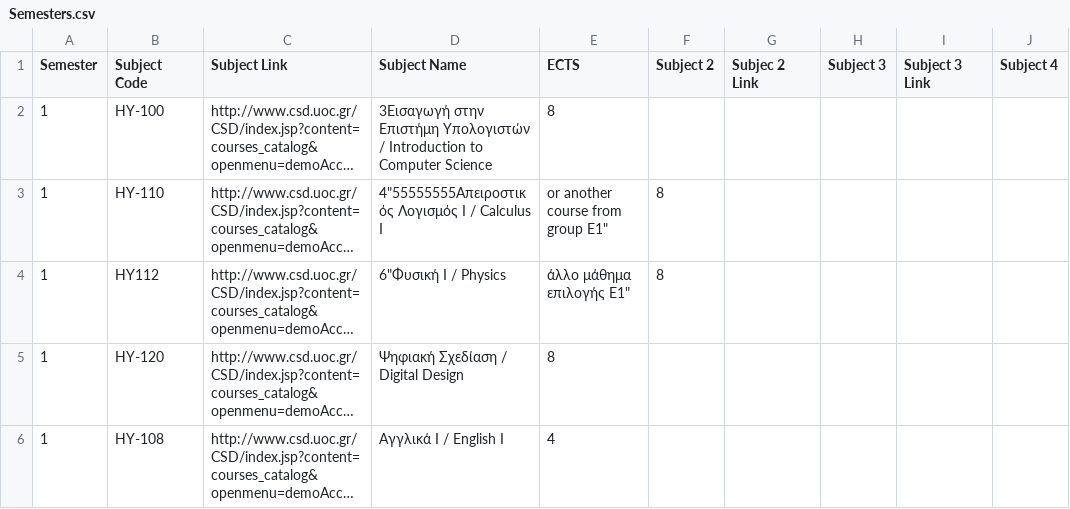
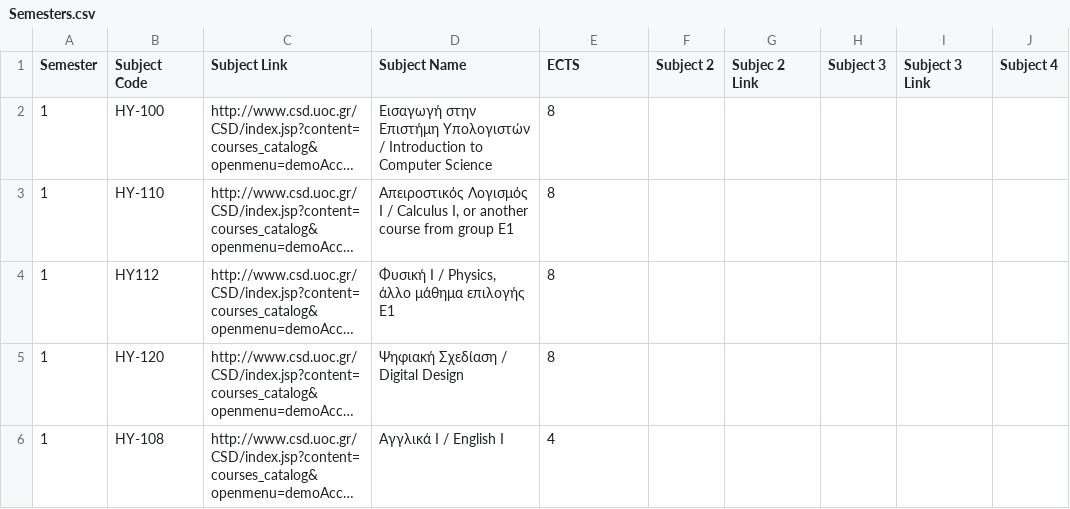
Before and after one commit to AlviRC/Thesis, a CSV file: Semesters.csv, drawn as a sheet; only a part is shown; long unchanged cells end in …; the diff names each change by its address in the sheet, - before the commit and + after, or states it on an @@ line.

Commit message:
Update Semesters.csv

```diff
--- a/Semesters.csv
+++ b/Semesters.csv
-D2 (Subject Name): 3Εισαγωγή στην Επιστήμη…
+D2 (Subject Name): Εισαγωγή στην Επιστήμη…
-D3 (Subject Name): 4"55555555Απειροστικός Λογισμός I / Calculus I
+D3 (Subject Name): Απειροστικός Λογισμός I / Calculus I, or another course from group E1
-E3 (ECTS): or another course from group E1"
+E3 (ECTS): 8
-F3:F4 (Subject 2): 8
+F3:F4 (Subject 2): (empty)
-D4 (Subject Name): 6"Φυσική I / Physics
+D4 (Subject Name): Φυσική I / Physics, άλλο μάθημα επιλογής E1
-E4 (ECTS): άλλο μάθημα επιλογής E1"
+E4 (ECTS): 8
```
